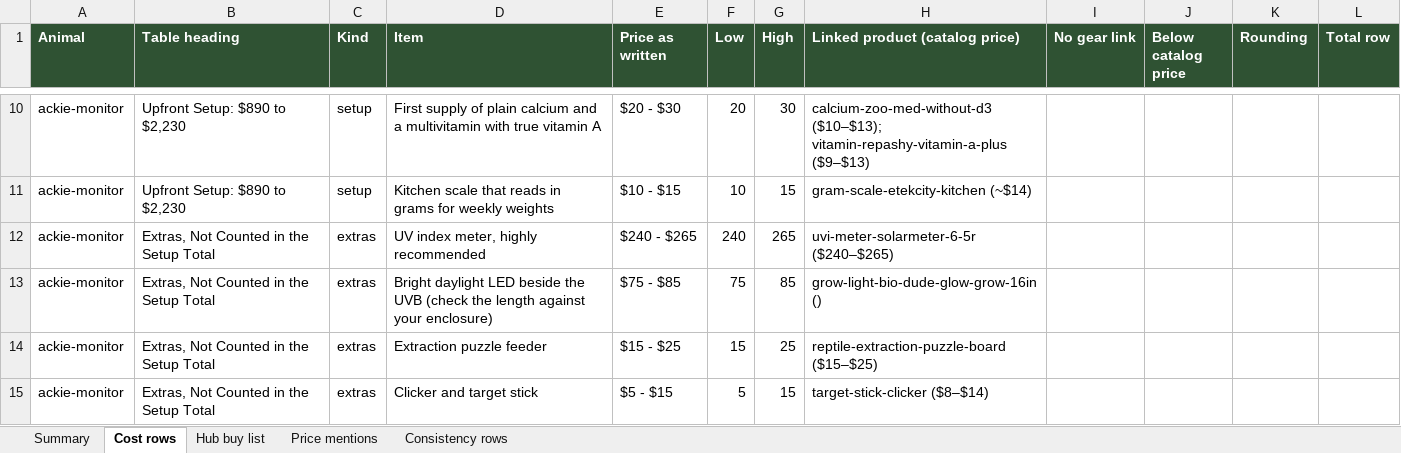
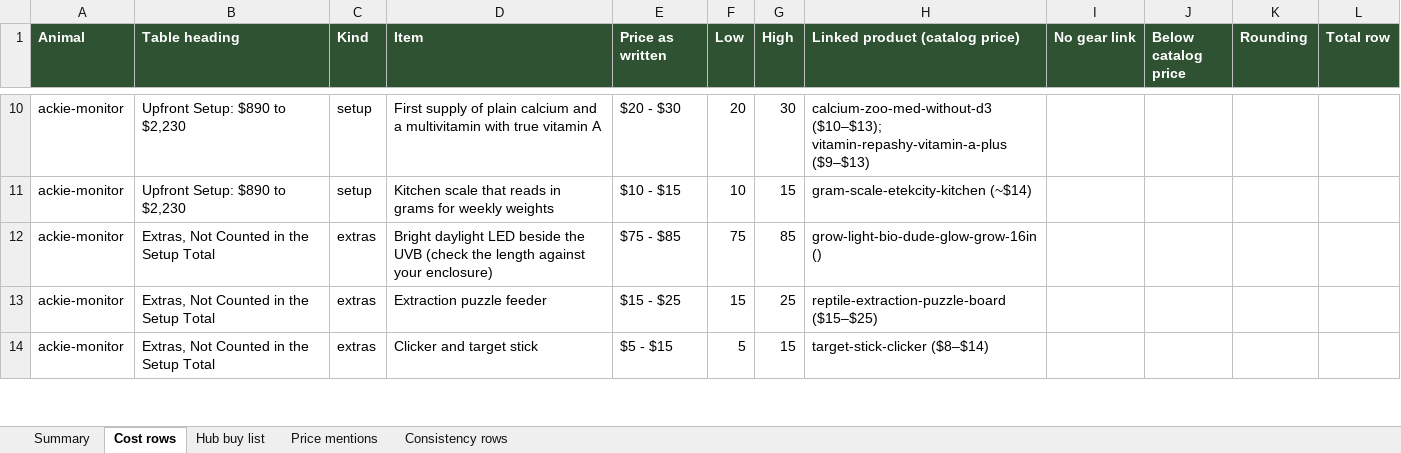
Before and after one commit to mrd1030/beastlyfactss, an Excel workbook: PRICE_REDO.xlsx, sheet Cost rows, drawn as a sheet; only a part is shown, gaps mark what is left out; values as stored, in another font and other column widths than the file's, no borders; the diff names each change by its address in the sheet, - before the commit and + after, or states it on an @@ line.

```diff
--- a/PRICE_REDO.xlsx (sheet Cost rows)
+++ b/PRICE_REDO.xlsx (sheet Cost rows)
-row 12: ackie-monitor | Extras, Not Counted in the Setup Total | extras | UV index meter, highly recommended | $240 - $265 | 240 | 265 | uvi-meter-solarmeter-6-5r ($240–$265)
```
Also changed, not shown: sheet Price mentions, sheet Summary, sheet Hub buy list, 2 other files.
